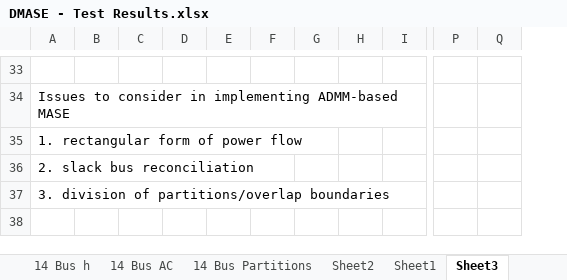
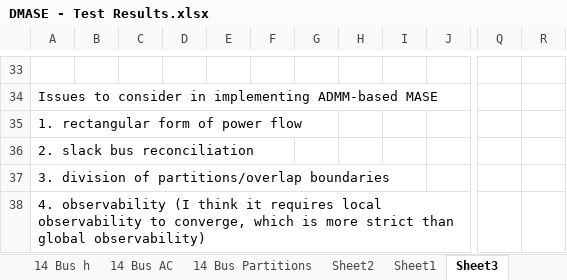
Before and after one commit to lxiong2/D-MASE, an Excel workbook: DMASE - Test Results.xlsx, sheet Sheet3, drawn as a sheet; only a part is shown, gaps mark what is left out; values as stored, in another font and other column widths than the file's, no borders; removed rows and columns are numbered as before the commit, all else as after; rows hold the shown columns only; the diff covers the shown part only; the diff names each change by its address in the sheet, - before the commit and + after, or states it on an @@ line.

```diff
--- a/DMASE - Test Results.xlsx (sheet Sheet3)
+++ b/DMASE - Test Results.xlsx (sheet Sheet3)
+column D, empty
-column F, empty
+column I, empty
-column Q, empty
+column R, empty
+row 38: 4. observability (I think it requires local observability to converge, which is more strict than global observability)
```
Also changed, not shown: 17 edited cells elsewhere in this sheet, formulas that keep their value, 2 other files.
